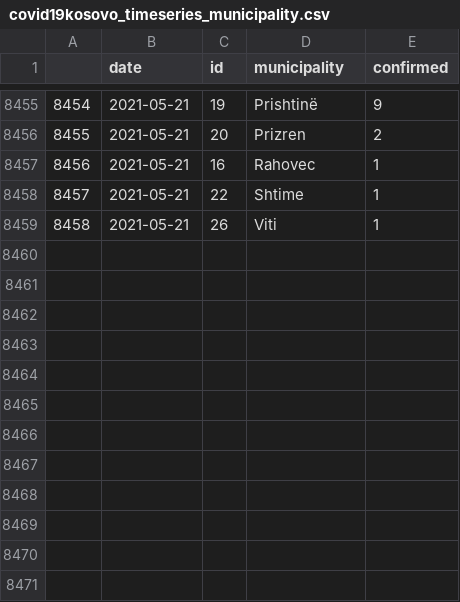
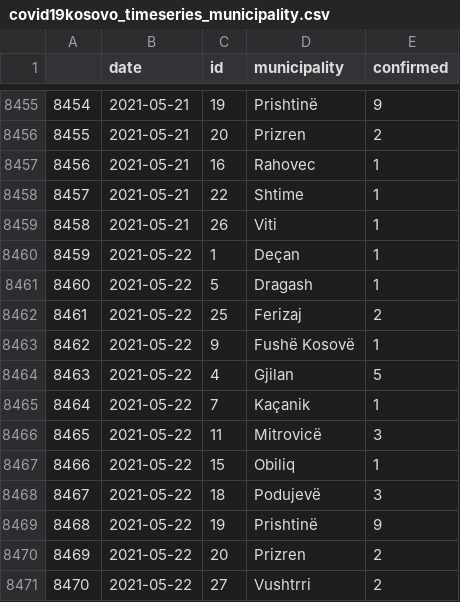
Before and after one commit to KushtrimVisoka/datasets, a CSV file: covid19kosovo_timeseries_municipality.csv, drawn as a sheet; only a part is shown, gaps mark what is left out.

```diff
--- a/covid19kosovo_timeseries_municipality.csv
+++ b/covid19kosovo_timeseries_municipality.csv
@@ -8459 +8459,13 @@
 "8458",2021-05-21,"26","Viti",1
+"8459",2021-05-22,"1","Deçan",1
+"8460",2021-05-22,"5","Dragash",1
+"8461",2021-05-22,"25","Ferizaj",2
+"8462",2021-05-22,"9","Fushë Kosovë",1
+"8463",2021-05-22,"4","Gjilan",5
+"8464",2021-05-22,"7","Kaçanik",1
+"8465",2021-05-22,"11","Mitrovicë",3
+"8466",2021-05-22,"15","Obiliq",1
+"8467",2021-05-22,"18","Podujevë",3
+"8468",2021-05-22,"19","Prishtinë",9
+"8469",2021-05-22,"20","Prizren",2
+"8470",2021-05-22,"27","Vushtrri",2
```
Also changed, not shown: covid19kosovo_timeseries.csv, 1 other file.
